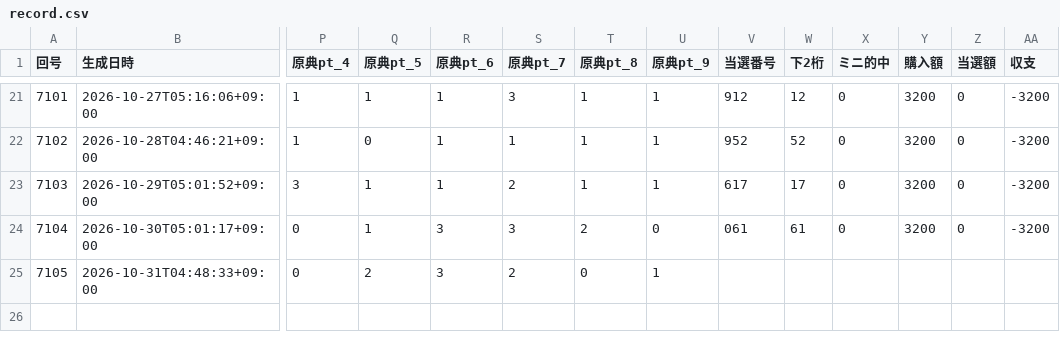
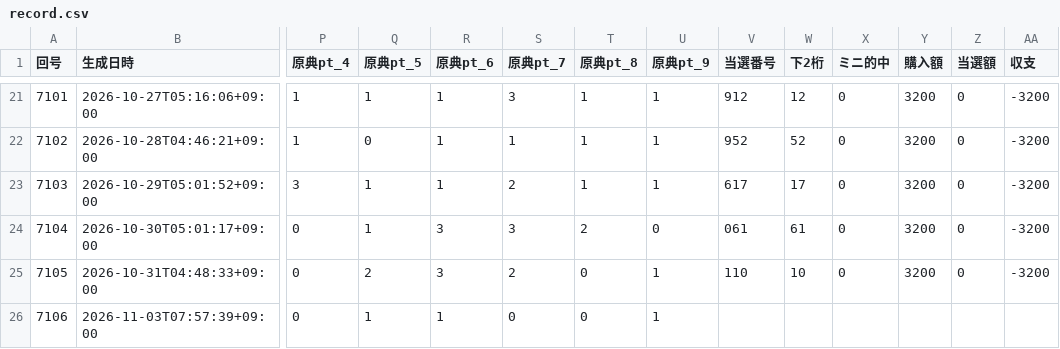
Before and after one commit to webzeney/numbers3, a CSV file: data/record.csv, drawn as a sheet; only a part is shown, gaps mark what is left out; rows hold the shown columns only; the diff names each change by its address in the sheet, - before the commit and + after, or states it on an @@ line.

```diff
--- a/data/record.csv
+++ b/data/record.csv
-V25 (当選番号): (empty)
+V25 (当選番号): 110
-W25 (下2桁): (empty)
+W25 (下2桁): 10
-X25 (ミニ的中): (empty)
+X25 (ミニ的中): 0
-Y25 (購入額): (empty)
+Y25 (購入額): 3200
-Z25 (当選額): (empty)
+Z25 (当選額): 0
-AA25 (収支): (empty)
+AA25 (収支): -3200
+row 26: 7106 | 2026-11-03T07:57:39+09:00 | 0 | 1 | 1 | 0 | 0 | 1
```
Also changed, not shown: 5 other files.
